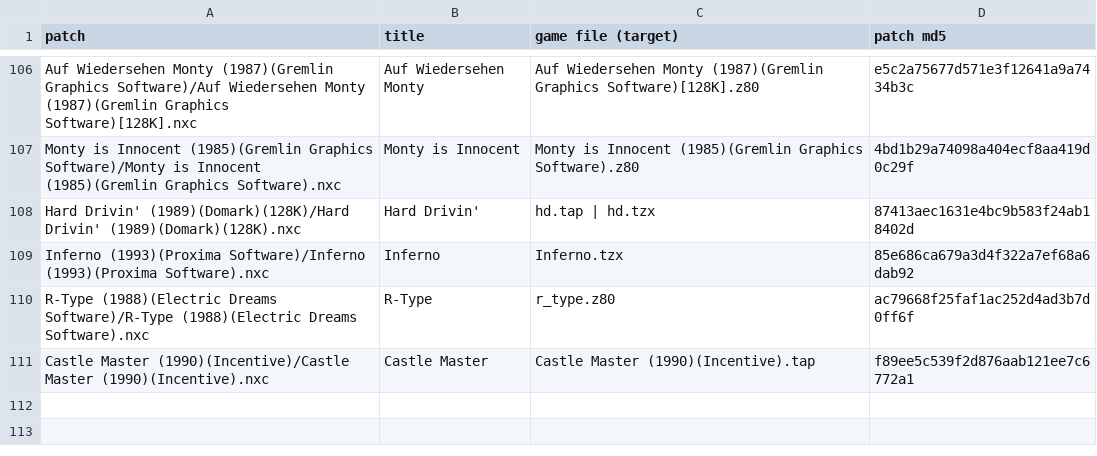
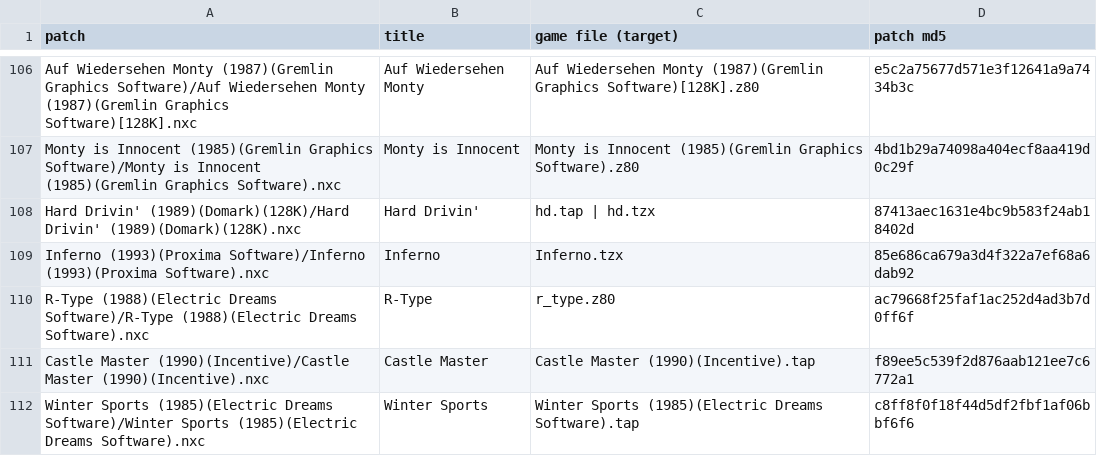
Before and after one commit to jattree/nxc, a TSV file: patches/manifest.tsv, drawn as a sheet; only a part is shown, gaps mark what is left out.

```diff
--- a/patches/manifest.tsv
+++ b/patches/manifest.tsv
@@ -111 +111,2 @@ R-Type (1988)(Electric Dreams Software)/R-Type (1988)(Electric Dreams Software).
 Castle Master (1990)(Incentive)/Castle Master (1990)(Incentive).nxc	Castle Master	Castle Master (1990)(Incentive).tap	f89ee5c539f2d876aab121ee7c6772a1
+Winter Sports (1985)(Electric Dreams Software)/Winter Sports (1985)(Electric Dreams Software).nxc	Winter Sports	Winter Sports (1985)(Electric Dreams Software).tap	c8ff8f0f18f44d5df2fbf1af06bbf6f6
```
Also changed, not shown: 3 other files.
